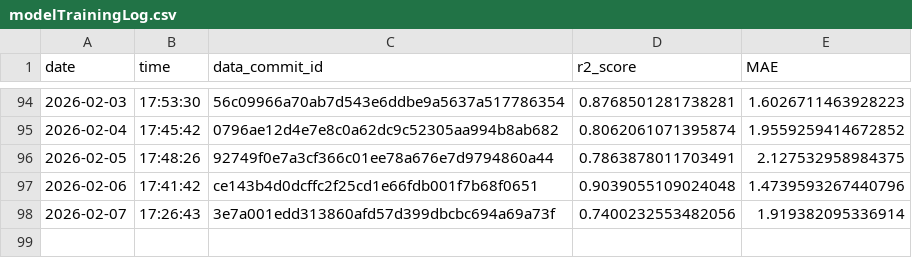
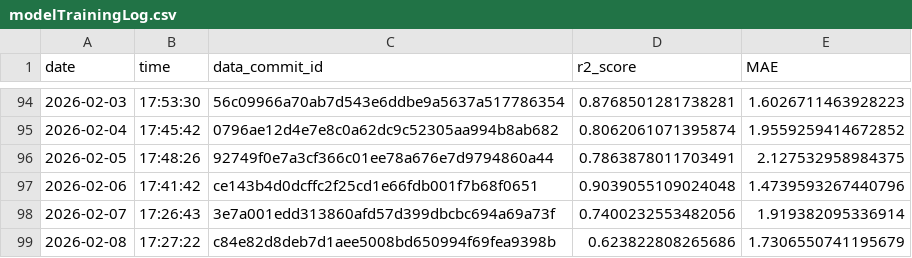
Before and after one commit to Markus-Ehrlich/MLGS, a CSV file: logs/modelTrainingLog.csv, drawn as a sheet; only a part is shown, gaps mark what is left out.

```diff
--- a/logs/modelTrainingLog.csv
+++ b/logs/modelTrainingLog.csv
@@ -98 +98,2 @@ date,time,data_commit_id,r2_score,MAE
 2026-02-07,17:26:43,3e7a001edd313860afd57d399dbcbc694a69a73f,0.7400232553482056,1.919382095336914
+2026-02-08,17:27:22,c84e82d8deb7d1aee5008bd650994f69fea9398b,0.623822808265686,1.7306550741195679
```
Also changed, not shown: 2 other files.
